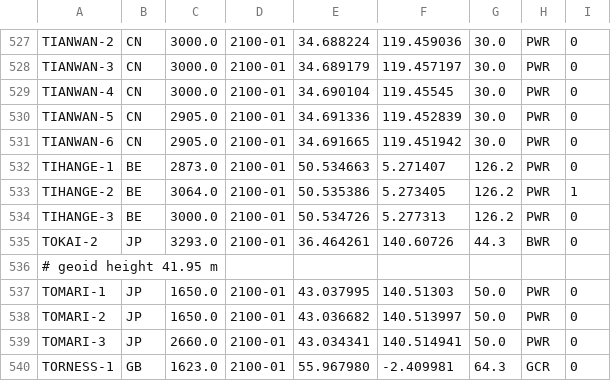
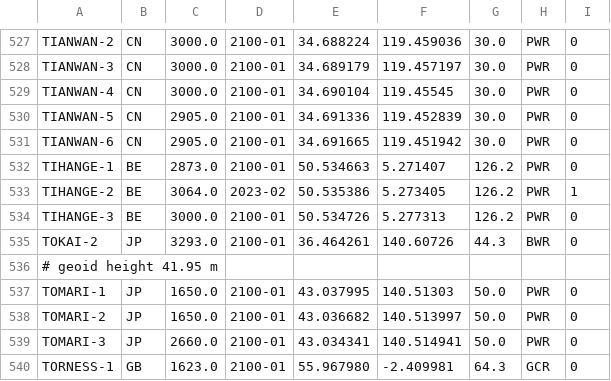
Before and after one commit to geoneutrinos/reactors, a CSV file: src/reactor-cores/reactor-database/reactors.csv, drawn as a sheet; only a part is shown, gaps mark what is left out.

Commit message:
Update reactors.csv

```diff
--- a/src/reactor-cores/reactor-database/reactors.csv
+++ b/src/reactor-cores/reactor-database/reactors.csv
@@ -532,3 +532,3 @@ TIANWAN-6,CN,2905.0,2100-01,34.691665,119.451942,30.0,PWR,0
 TIHANGE-1,BE,2873.0,2100-01,50.534663,5.271407,126.2,PWR,0
-TIHANGE-2,BE,3064.0,2100-01,50.535386,5.273405,126.2,PWR,1
+TIHANGE-2,BE,3064.0,2023-02,50.535386,5.273405,126.2,PWR,1
 TIHANGE-3,BE,3000.0,2100-01,50.534726,5.277313,126.2,PWR,0
```
